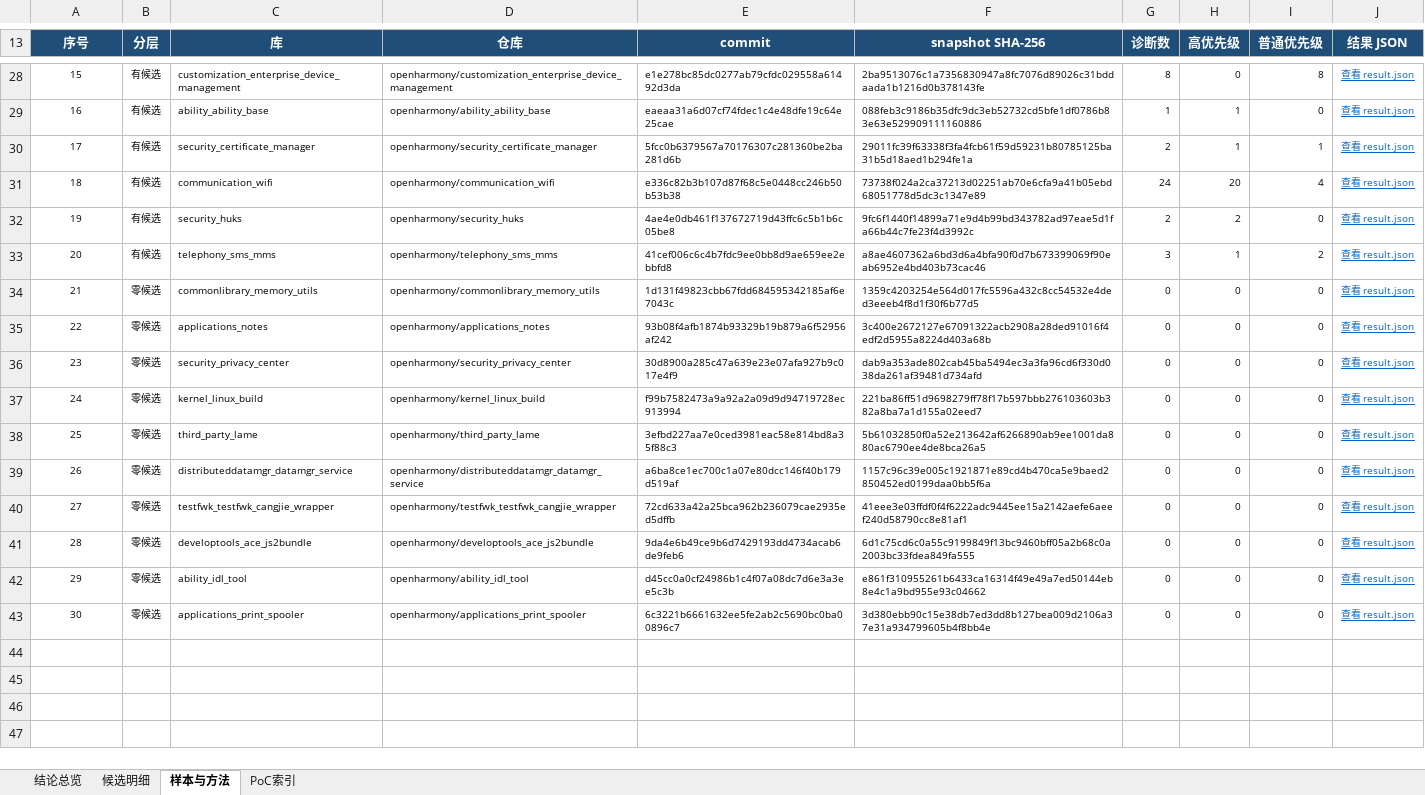
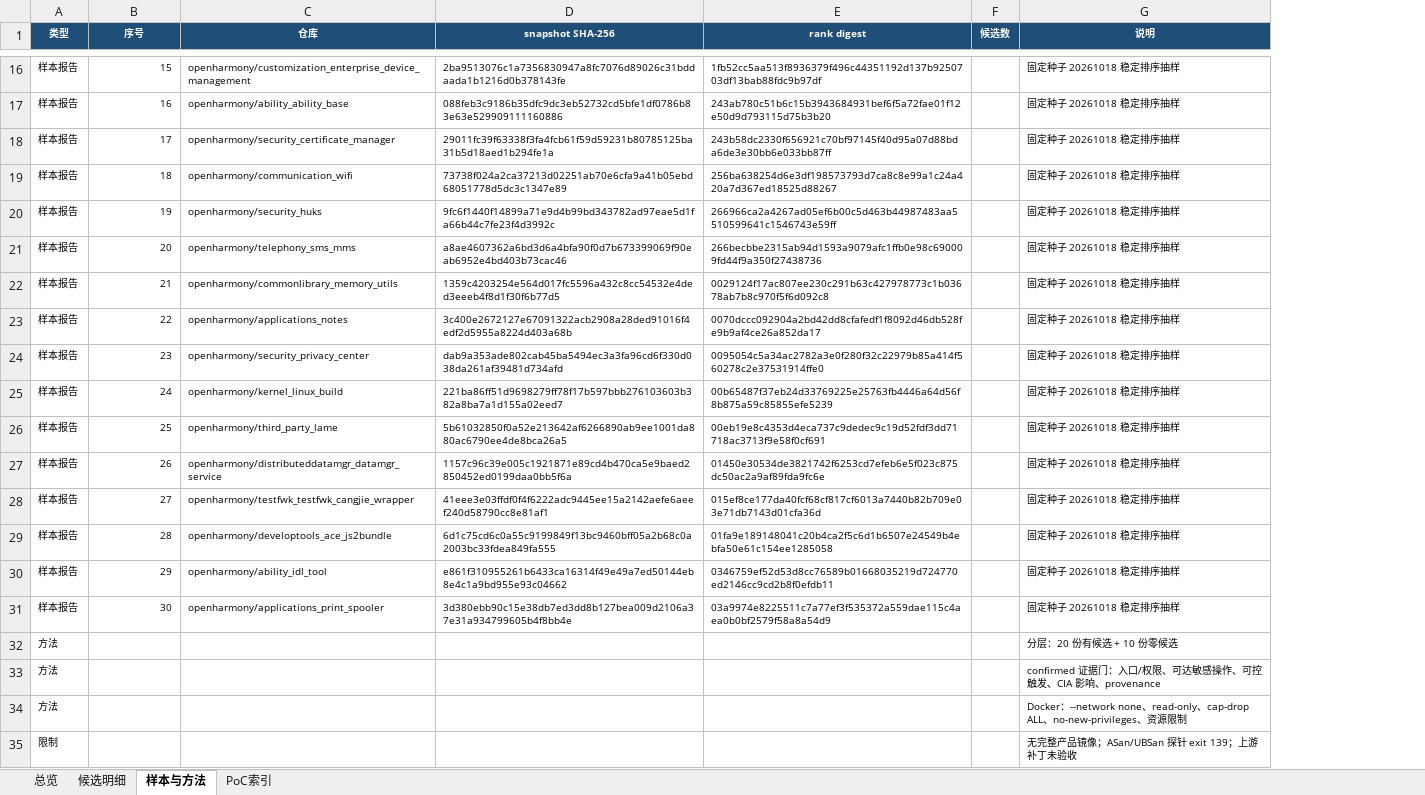
Before and after one commit to unpredictablexss-lang/CyberSecurity-Innovation-Audit, an Excel workbook: research/deliveries/a-line-sample30/20261018/openharmony-a-line-sample30.xlsx, sheet 样本与方法, drawn as a sheet; only a part is shown, gaps mark what is left out; values as stored, in another font and other column widths than the file's, no borders; conditional formats and table styles not drawn; removed rows and columns are numbered as before the commit, all else as after; the diff covers the shown part only; the diff names each change by its address in the sheet, - before the commit and + after, or states it on an @@ line.

```diff
--- a/research/deliveries/a-line-sample30/20261018/openharmony-a-line-sample30.xlsx (sheet 样本与方法)
+++ b/research/deliveries/a-line-sample30/20261018/openharmony-a-line-sample30.xlsx (sheet 样本与方法)
-sheet tab: 结论总览
+sheet tab: 总览
+column A (类型), rows 16-31: all 样本报告
-column B (分层), rows 28-43: 有候选 | 有候选 | 有候选 | 有候选 | 有候选 | 有候选 | 零候选 | 零候选 | 零候选 | 零候选 | 零候选 | 零候选 | 零候选 | 零候选 | 零候选 | 零候选
-column C (库), rows 28-43: customization_enterprise_device_management | ability_ability_base | security_certificate_manager | communication_wifi | security_huks | telephony_sms_mms | commonlibrary_memory_utils | applications_notes | security_privacy_center | kernel_linux_build | third_party_lame | distributeddatamgr_datamgr_service | testfwk_testfwk_cangjie_wrapper | developtools_ace_js2bundle | ability_idl_tool | applications_print_spooler
-column E (commit), rows 28-43: e1e278bc85dc0277ab79cfdc029558a61492d3da | eaeaa31a6d07cf74fdec1c4e48dfe19c64e25cae | 5fcc0b6379567a70176307c281360be2ba281d6b | e336c82b3b107d87f68c5e0448cc246b50b53b38 | 4ae4e0db461f137672719d43ffc6c5b1b6c05be8 | 41cef006c6c4b7fdc9ee0bb8d9ae659ee2ebbfd8 | 1d131f49823cbb67fdd684595342185af6e7043c | 93b08f4afb1874b93329b19b879a6f52956af242 | 30d8900a285c47a639e23e07afa927b9c017e4f9 | f99b7582473a9a92a2a09d9d94719728ec913994 | 3efbd227aa7e0ced3981eac58e814bd8a35f88c3 | a6ba8ce1ec700c1a07e80dcc146f40b179d519af | 72cd633a42a25bca962b236079cae2935ed5dffb | 9da4e6b49ce9b6d7429193dd4734acab6de9feb6 | d45cc0a0cf24986b1c4f07a08dc7d6e3a3ee5c3b | 6c3221b6661632ee5fe2ab2c5690bc0ba00896c7
-column G (诊断数), rows 28-43: 8 | 1 | 2 | 24 | 2 | 3 | 0 | 0 | 0 | 0 | 0 | 0 | 0 | 0 | 0 | 0
-column H (高优先级), rows 28-43: 0 | 1 | 1 | 20 | 2 | 1 | 0 | 0 | 0 | 0 | 0 | 0 | 0 | 0 | 0 | 0
-column I (普通优先级), rows 28-43: 8 | 0 | 1 | 4 | 0 | 2 | 0 | 0 | 0 | 0 | 0 | 0 | 0 | 0 | 0 | 0
-column J (结果 JSON), rows 28-43: all 查看 result.json
+column E (rank digest), rows 16-31: 1fb52cc5aa513f8936379f496c44351192d137b9250703df13bab88fdc9b97df | 243ab780c51b6c15b3943684931bef6f5a72fae01f12e50d9d793115d75b3b20 | 243b58dc2330f656921c70bf97145f40d95a07d88bda6de3e30bb6e033bb87ff | 256ba638254d6e3df198573793d7ca8c8e99a1c24a420a7d367ed18525d88267 | 266966ca2a4267ad05ef6b00c5d463b44987483aa5510599641c1546743e59ff | 266becbbe2315ab94d1593a9079afc1ffb0e98c690009fd44f9a350f27438736 | 0029124f17ac807ee230c291b63c427978773c1b03678ab7b8c970f5f6d092c8 | 0070dccc092904a2bd42dd8cfafedf1f8092d46db528fe9b9af4ce26a852da17 | 0095054c5a34ac2782a3e0f280f32c22979b85a414f560278c2e37531914ffe0 | 00b65487f37eb24d33769225e25763fb4446a64d56f8b875a59c85855efe5239 | 00eb19e8c4353d4eca737c9dedec9c19d52fdf3dd71718ac3713f9e58f0cf691 | 01450e30534de3821742f6253cd7efeb6e5f023c875dc50ac2a9af89fda9fc6e | 015ef8ce177da40fcf68cf817cf6013a7440b82b709e03e71db7143d01cfa36d | 01fa9e189148041c20b4ca2f5c6d1b6507e24549b4ebfa50e61c154ee1285058 | 0346759ef52d53d8cc76589b01668035219d724770ed2146cc9cd2b8f0efdb11 | 03a9974e8225511c7a77ef3f535372a559dae115c4aea0b0bf2579f58a8a54d9
+column F (候选数), empty
+column G (说明), rows 16-31: all 固定种子 20261018 稳定排序抽样
@@ B1 text size: smaller @@
@@ C1 text size: smaller @@
@@ D1 text size: smaller @@
-B16:B31 alignment: center
+B16:B31 alignment: right
+row 32: 方法 |  |  |  |  |  | 分层：20 份有候选 + 10 份零候选
+row 33: 方法 |  |  |  |  |  | confirmed 证据门：入口/权限、可达敏感操作、可控触发、CIA 影响、provenance
+row 34: 方法 |  |  |  |  |  | Docker：--network none、read-only、cap-drop ALL、no-new-privileges、资源限制
+row 35: 限制 |  |  |  |  |  | 无完整产品镜像；ASan/UBSan 探针 exit 139；上游补丁未验收
```
Also changed, not shown: 12 removed rows and cell formats elsewhere in this sheet, sheet 候选明细, sheet PoC索引, sheet 总览, 51 other files.
